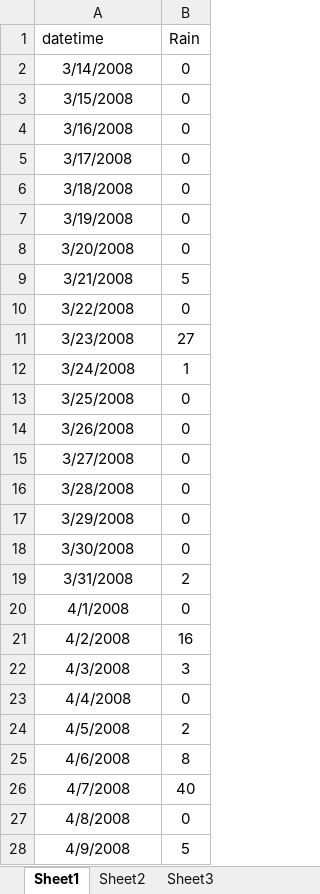
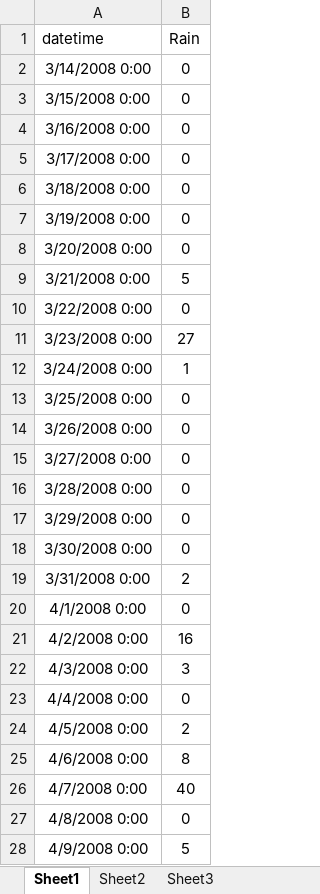
Before and after one commit to GLEON/SOS, an Excel workbook: AnnieLake/AnnieRain.xlsx, sheet Sheet1, drawn as a sheet; only a part is shown; values as stored, in another font and other column widths than the file's, no borders; the diff covers the shown part only; the diff names each change by its address in the sheet, - before the commit and + after, or states it on an @@ line.

```diff
--- a/AnnieLake/AnnieRain.xlsx (sheet Sheet1)
+++ b/AnnieLake/AnnieRain.xlsx (sheet Sheet1)
-A2 (datetime): 3/14/2008
+A2 (datetime): 3/14/2008 0:00
-A3 (datetime): 3/15/2008
+A3 (datetime): 3/15/2008 0:00
-A4 (datetime): 3/16/2008
+A4 (datetime): 3/16/2008 0:00
-A5 (datetime): 3/17/2008
+A5 (datetime): 3/17/2008 0:00
-A6 (datetime): 3/18/2008
+A6 (datetime): 3/18/2008 0:00
-A7 (datetime): 3/19/2008
+A7 (datetime): 3/19/2008 0:00
-A8 (datetime): 3/20/2008
+A8 (datetime): 3/20/2008 0:00
-A9 (datetime): 3/21/2008
+A9 (datetime): 3/21/2008 0:00
-A10 (datetime): 3/22/2008
+A10 (datetime): 3/22/2008 0:00
-A11 (datetime): 3/23/2008
+A11 (datetime): 3/23/2008 0:00
-A12 (datetime): 3/24/2008
+A12 (datetime): 3/24/2008 0:00
-A13 (datetime): 3/25/2008
+A13 (datetime): 3/25/2008 0:00
-A14 (datetime): 3/26/2008
+A14 (datetime): 3/26/2008 0:00
-A15 (datetime): 3/27/2008
+A15 (datetime): 3/27/2008 0:00
-A16 (datetime): 3/28/2008
+A16 (datetime): 3/28/2008 0:00
-A17 (datetime): 3/29/2008
+A17 (datetime): 3/29/2008 0:00
-A18 (datetime): 3/30/2008
+A18 (datetime): 3/30/2008 0:00
-A19 (datetime): 3/31/2008
+A19 (datetime): 3/31/2008 0:00
-A20 (datetime): 4/1/2008
+A20 (datetime): 4/1/2008 0:00
-A21 (datetime): 4/2/2008
+A21 (datetime): 4/2/2008 0:00
-A22 (datetime): 4/3/2008
+A22 (datetime): 4/3/2008 0:00
-A23 (datetime): 4/4/2008
+A23 (datetime): 4/4/2008 0:00
-A24 (datetime): 4/5/2008
+A24 (datetime): 4/5/2008 0:00
-A25 (datetime): 4/6/2008
+A25 (datetime): 4/6/2008 0:00
-A26 (datetime): 4/7/2008
+A26 (datetime): 4/7/2008 0:00
-A27 (datetime): 4/8/2008
+A27 (datetime): 4/8/2008 0:00
-A28 (datetime): 4/9/2008
+A28 (datetime): 4/9/2008 0:00
```
Also changed, not shown: 768 edited cells elsewhere in this sheet, AnnieLake/AnnieTS.xlsx, 3 other files.
